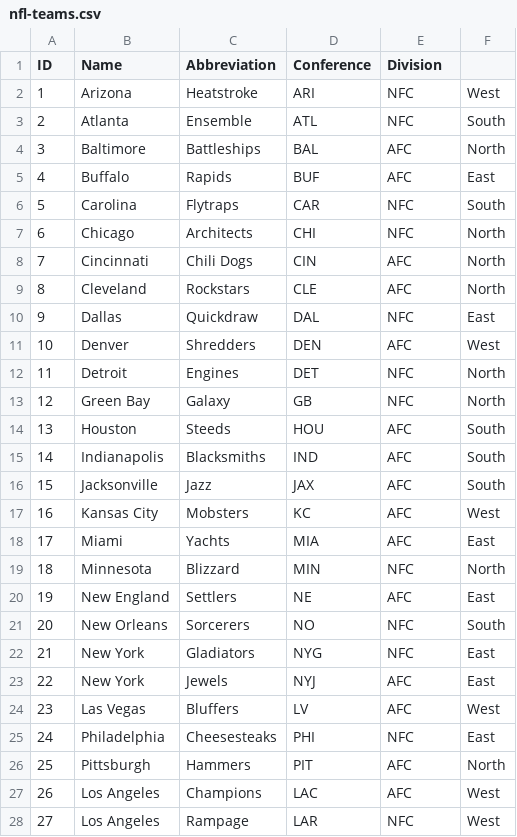
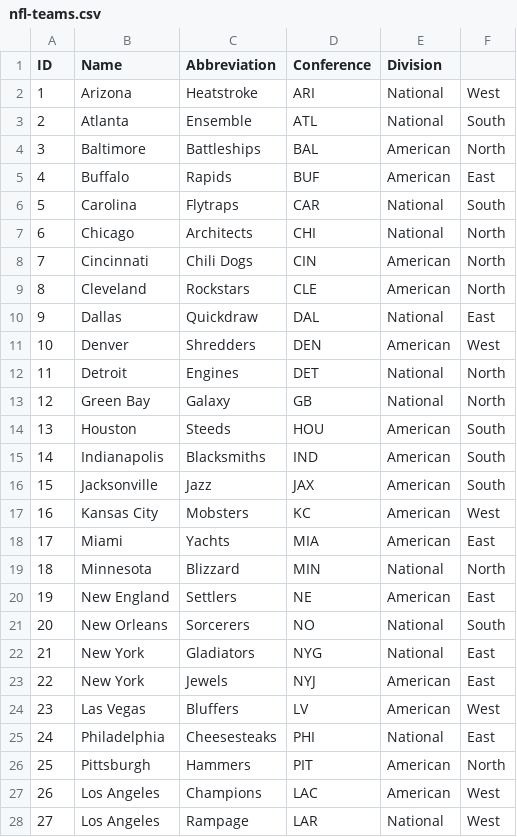
Before and after one commit to wjh18/mtc-football, a CSV file: apps/leagues/data/nfl-teams.csv, drawn as a sheet; only a part is shown; the diff covers the shown part only.

Commit message:
Rename AFC and NFC conferences to American and National (trademarks)

```diff
--- a/apps/leagues/data/nfl-teams.csv
+++ b/apps/leagues/data/nfl-teams.csv
@@ -1,28 +1,28 @@
 ID,Name,Abbreviation,Conference,Division
-1,Arizona,Heatstroke,ARI,NFC,West
-2,Atlanta,Ensemble,ATL,NFC,South
-3,Baltimore,Battleships,BAL,AFC,North
-4,Buffalo,Rapids,BUF,AFC,East
-5,Carolina,Flytraps,CAR,NFC,South
-6,Chicago,Architects,CHI,NFC,North
-7,Cincinnati,Chili Dogs,CIN,AFC,North
-8,Cleveland,Rockstars,CLE,AFC,North
-9,Dallas,Quickdraw,DAL,NFC,East
-10,Denver,Shredders,DEN,AFC,West
-11,Detroit,Engines,DET,NFC,North
-12,Green Bay,Galaxy,GB,NFC,North
-13,Houston,Steeds,HOU,AFC,South
-14,Indianapolis,Blacksmiths,IND,AFC,South
-15,Jacksonville,Jazz,JAX,AFC,South
-16,Kansas City,Mobsters,KC,AFC,West
-17,Miami,Yachts,MIA,AFC,East
-18,Minnesota,Blizzard,MIN,NFC,North
-19,New England,Settlers,NE,AFC,East
-20,New Orleans,Sorcerers,NO,NFC,South
-21,New York,Gladiators,NYG,NFC,East
-22,New York,Jewels,NYJ,AFC,East
-23,Las Vegas,Bluffers,LV,AFC,West
-24,Philadelphia,Cheesesteaks,PHI,NFC,East
-25,Pittsburgh,Hammers,PIT,AFC,North
-26,Los Angeles,Champions,LAC,AFC,West
-27,Los Angeles,Rampage,LAR,NFC,West
+1,Arizona,Heatstroke,ARI,National,West
+2,Atlanta,Ensemble,ATL,National,South
+3,Baltimore,Battleships,BAL,American,North
+4,Buffalo,Rapids,BUF,American,East
+5,Carolina,Flytraps,CAR,National,South
+6,Chicago,Architects,CHI,National,North
+7,Cincinnati,Chili Dogs,CIN,American,North
+8,Cleveland,Rockstars,CLE,American,North
+9,Dallas,Quickdraw,DAL,National,East
+10,Denver,Shredders,DEN,American,West
+11,Detroit,Engines,DET,National,North
+12,Green Bay,Galaxy,GB,National,North
+13,Houston,Steeds,HOU,American,South
+14,Indianapolis,Blacksmiths,IND,American,South
+15,Jacksonville,Jazz,JAX,American,South
+16,Kansas City,Mobsters,KC,American,West
+17,Miami,Yachts,MIA,American,East
+18,Minnesota,Blizzard,MIN,National,North
+19,New England,Settlers,NE,American,East
+20,New Orleans,Sorcerers,NO,National,South
+21,New York,Gladiators,NYG,National,East
+22,New York,Jewels,NYJ,American,East
+23,Las Vegas,Bluffers,LV,American,West
+24,Philadelphia,Cheesesteaks,PHI,National,East
+25,Pittsburgh,Hammers,PIT,American,North
+26,Los Angeles,Champions,LAC,American,West
+27,Los Angeles,Rampage,LAR,National,West
```
Also changed, not shown: 5 edited cells elsewhere in this file, 5 other files.
